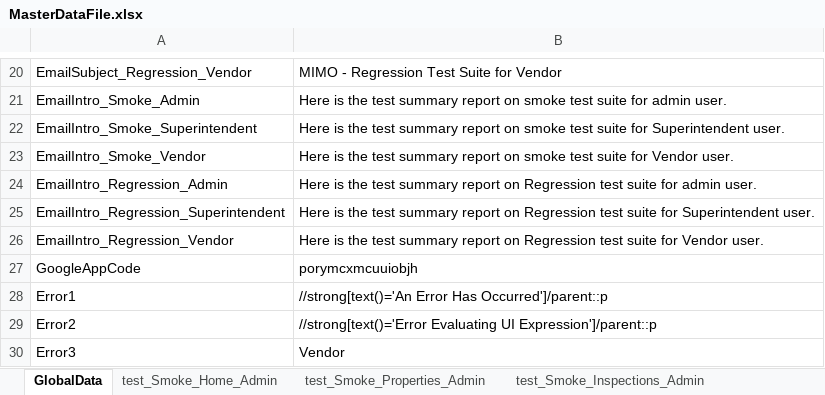
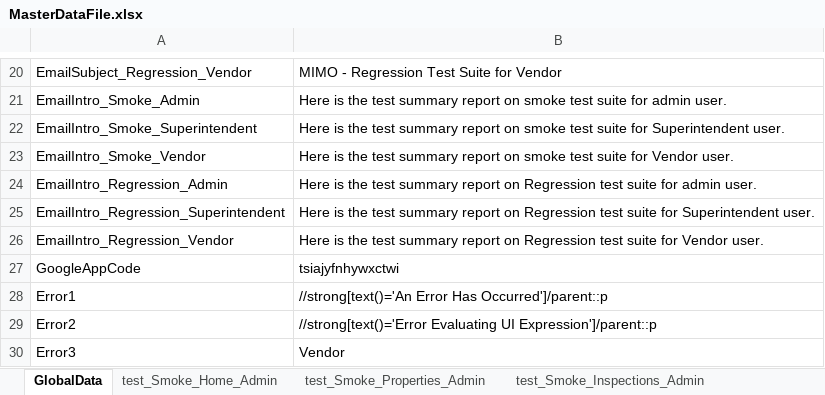
Before and after one commit to Neeraj5690/MIMORepo, an Excel workbook: TestEnvironment/MasterData/MasterDataFile.xlsx, sheet GlobalData, drawn as a sheet; only a part is shown, gaps mark what is left out; values as stored, in another font and other column widths than the file's, no borders; 1 other sheet too large or unreadable and not compared; the diff names each change by its address in the sheet, - before the commit and + after, or states it on an @@ line.

```diff
--- a/TestEnvironment/MasterData/MasterDataFile.xlsx (sheet GlobalData)
+++ b/TestEnvironment/MasterData/MasterDataFile.xlsx (sheet GlobalData)
-B27: porymcxmcuuiobjh
+B27: tsiajyfnhywxctwi
```
Also changed, not shown: 4 other files.
